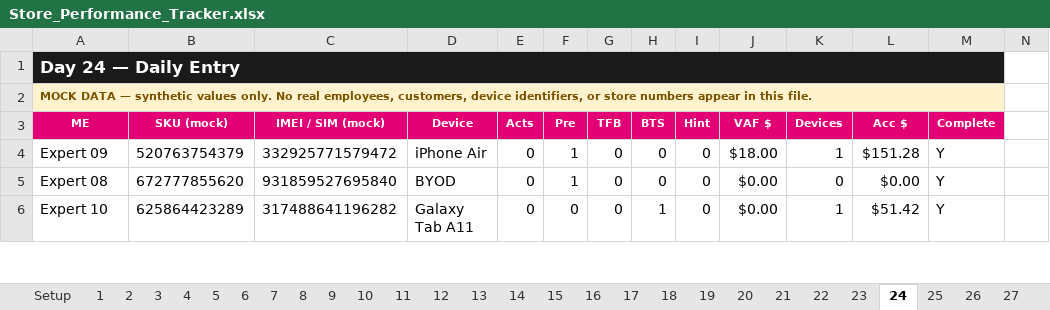
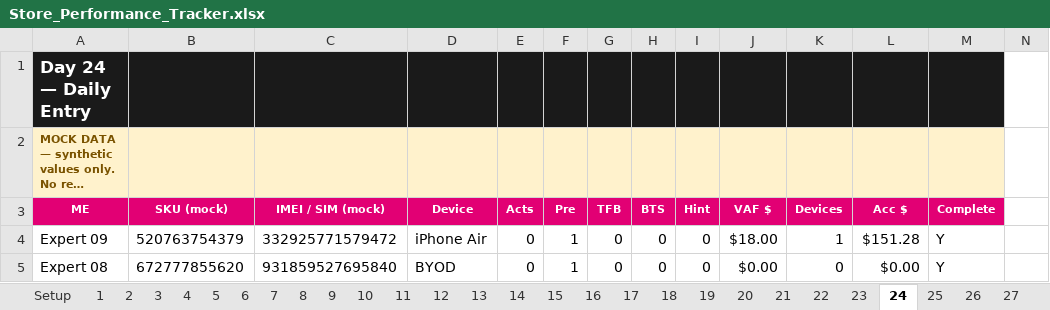
Before and after one commit to Jflores37/tmobile-store-performance-dashboard, an Excel workbook: Store_Performance_Tracker.xlsx, sheet 24, drawn as a sheet; only a part is shown; the shorter side is filled out with more unchanged rows; long unchanged cells end in …; values as stored, in another font and other column widths than the file's, no borders; the diff names each change by its address in the sheet, - before the commit and + after, or states it on an @@ line.

```diff
--- a/Store_Performance_Tracker.xlsx (sheet 24)
+++ b/Store_Performance_Tracker.xlsx (sheet 24)
-A1:M1 merged
-B1:M1 fill: none
+B1:M1 fill: #1A1A1A
-A2:M2 merged
-B2:M2 fill: none
+B2:M2 fill: #FFF2CC
```
Also changed, not shown: sheet 1, sheet 26, sheet 15, sheet 18, sheet 31, sheet 6, 28 more sheets, charts or pictures, 4 other files.
